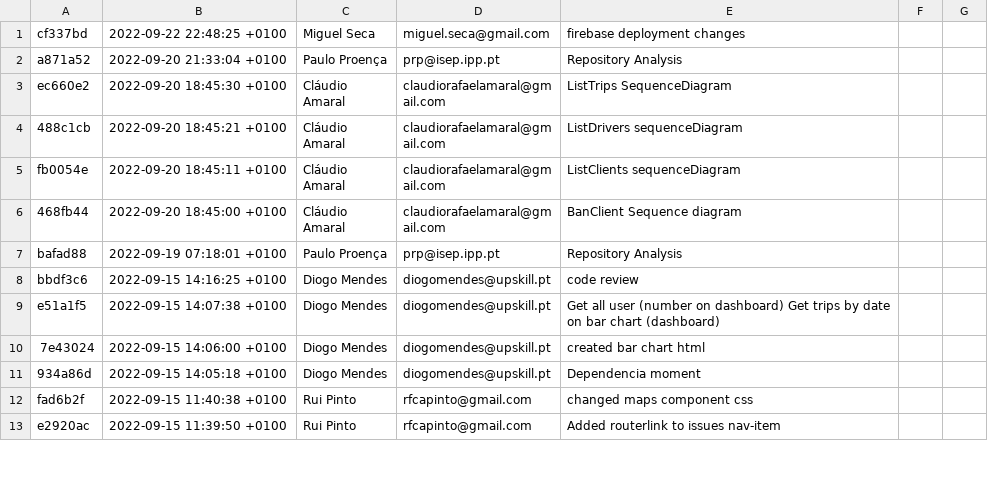
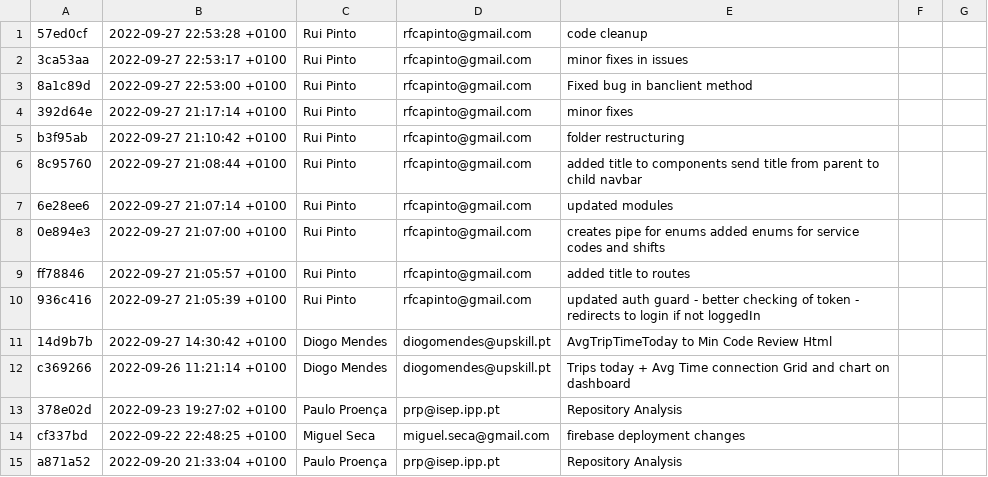
Before and after one commit to miguelseca/Quik_Frontend_Admin, a CSV file: GitAnalysis/[Sprint_3]_Quik_Frontend_Admin/Commits.csv, drawn as a sheet; only a part is shown; the shorter side is filled out with more unchanged rows.

Commit message:
Repository Analysis

```diff
--- a/GitAnalysis/[Sprint_3]_Quik_Frontend_Admin/Commits.csv
+++ b/GitAnalysis/[Sprint_3]_Quik_Frontend_Admin/Commits.csv
@@ -1 +1,14 @@
+57ed0cf,2022-09-27 22:53:28 +0100,Rui Pinto,rfcapinto@gmail.com,code cleanup
+3ca53aa,2022-09-27 22:53:17 +0100,Rui Pinto,rfcapinto@gmail.com,minor fixes in issues
+8a1c89d,2022-09-27 22:53:00 +0100,Rui Pinto,rfcapinto@gmail.com,Fixed bug in banclient method
+392d64e,2022-09-27 21:17:14 +0100,Rui Pinto,rfcapinto@gmail.com,minor fixes
+b3f95ab,2022-09-27 21:10:42 +0100,Rui Pinto,rfcapinto@gmail.com,folder restructuring
+8c95760,2022-09-27 21:08:44 +0100,Rui Pinto,rfcapinto@gmail.com,added title to components send title from parent to child navbar
+6e28ee6,2022-09-27 21:07:14 +0100,Rui Pinto,rfcapinto@gmail.com,updated modules
+0e894e3,2022-09-27 21:07:00 +0100,Rui Pinto,rfcapinto@gmail.com,creates pipe for enums added enums for service codes and shifts
+ff78846,2022-09-27 21:05:57 +0100,Rui Pinto,rfcapinto@gmail.com,added title to routes
+936c416,2022-09-27 21:05:39 +0100,Rui Pinto,rfcapinto@gmail.com,updated auth guard - better checking of token - redirects to login if not loggedIn
+14d9b7b,2022-09-27 14:30:42 +0100,Diogo Mendes,diogomendes@upskill.pt,AvgTripTimeToday to Min Code Review Html
+c369266,2022-09-26 11:21:14 +0100,Diogo Mendes,diogomendes@upskill.pt,Trips today + Avg Time connection Grid and chart on dashboard
+378e02d,2022-09-23 19:27:02 +0100,Paulo Proença,prp@isep.ipp.pt,Repository Analysis
 cf337bd,2022-09-22 22:48:25 +0100,Miguel Seca,miguel.seca@gmail.com,firebase deployment changes
```
Also changed, not shown: 3 other files.
